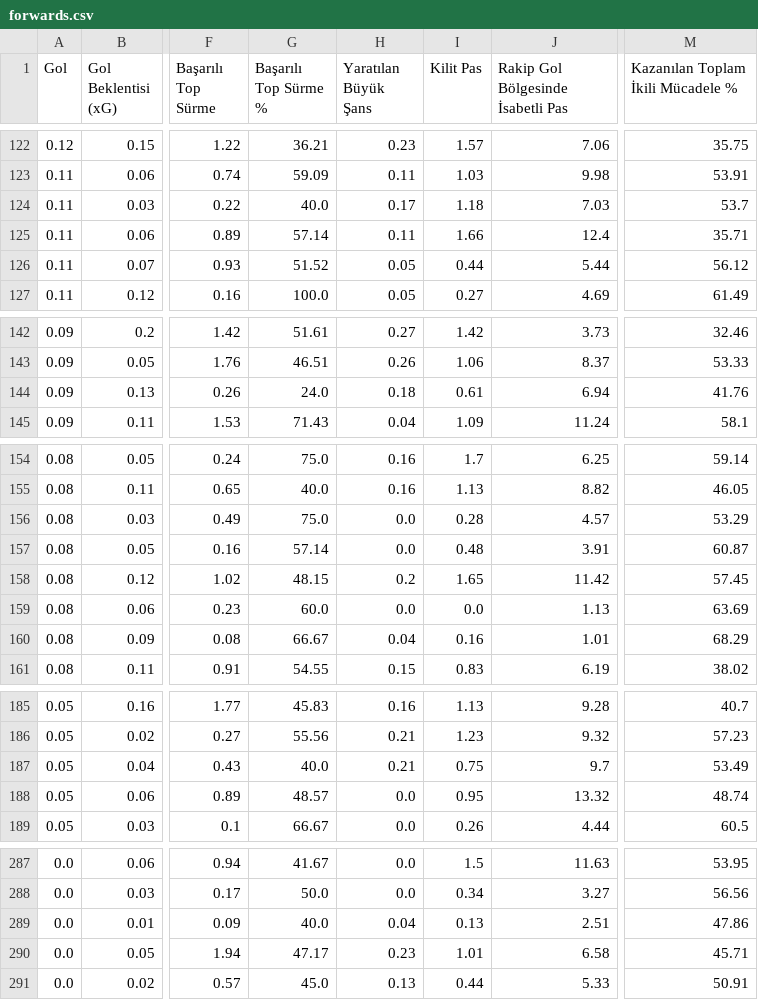
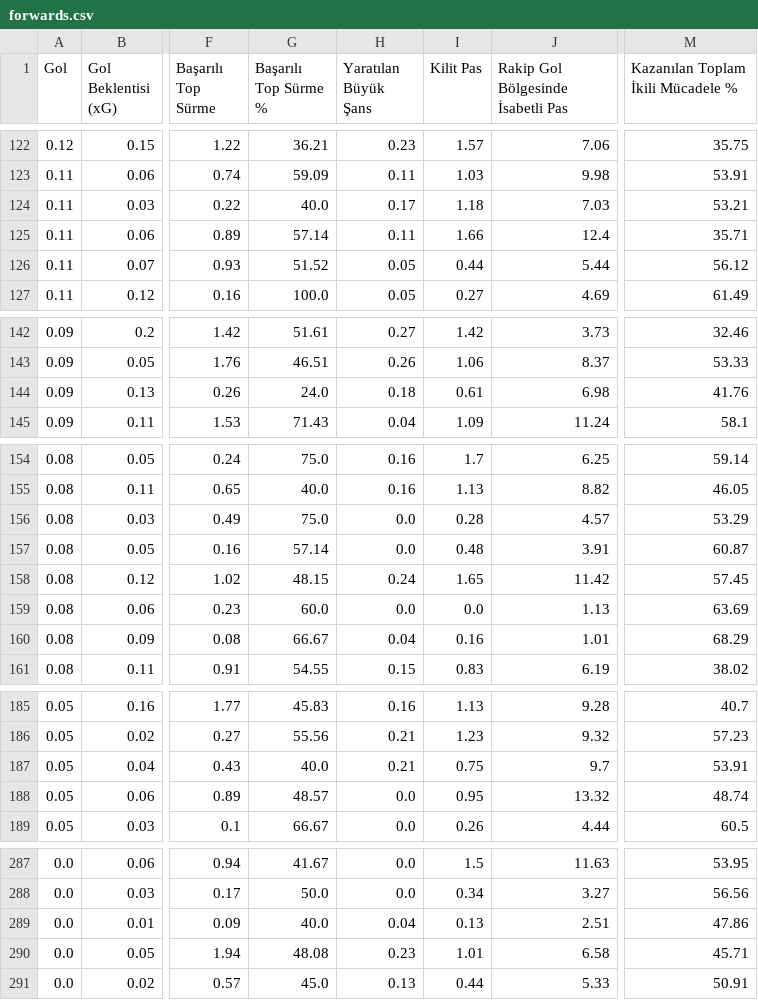
Before and after one commit to scatterradarcsv/csv_scatter_radar_15matches_per90_noPos, a CSV file: forwards.csv, drawn as a sheet; only a part is shown, gaps mark what is left out; the diff covers the shown part only; the diff names each change by its address in the sheet, - before the commit and + after, or states it on an @@ line.

```diff
--- a/forwards.csv
+++ b/forwards.csv
-M124: 53.7
+M124: 53.21
-J144: 6.94
+J144: 6.98
-H158 (Yaratılan Büyük Şans): 0.2
+H158 (Yaratılan Büyük Şans): 0.24
-M187: 53.49
+M187: 53.91
-G290 (Başarılı Top Sürme %): 47.17
+G290 (Başarılı Top Sürme %): 48.08
```
Also changed, not shown: 15 edited cells elsewhere in this file.
